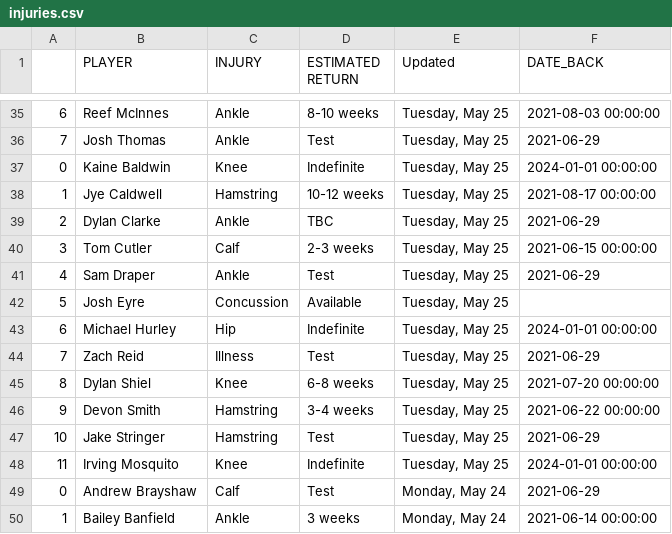
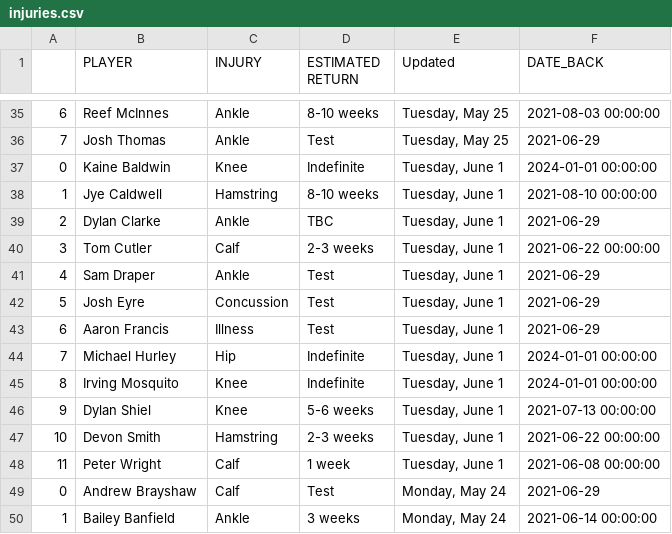
Before and after one commit to conradbez/afl_injuries, a CSV file: injuries.csv, drawn as a sheet; only a part is shown, gaps mark what is left out; the diff covers the shown part only.

```diff
--- a/injuries.csv
+++ b/injuries.csv
@@ -36,14 +36,14 @@
 7,Josh Thomas,Ankle,Test,"Tuesday, May 25",2021-06-29
-0,Kaine Baldwin,Knee,Indefinite,"Tuesday, May 25",2024-01-01 00:00:00
-1,Jye Caldwell,Hamstring,10-12 weeks,"Tuesday, May 25",2021-08-17 00:00:00
-2,Dylan Clarke,Ankle,TBC,"Tuesday, May 25",2021-06-29
-3,Tom Cutler,Calf,2-3 weeks,"Tuesday, May 25",2021-06-15 00:00:00
-4,Sam Draper,Ankle,Test,"Tuesday, May 25",2021-06-29
-5,Josh Eyre,Concussion,Available,"Tuesday, May 25",
-6,Michael Hurley,Hip,Indefinite,"Tuesday, May 25",2024-01-01 00:00:00
-7,Zach Reid,Illness,Test,"Tuesday, May 25",2021-06-29
-8,Dylan Shiel,Knee,6-8 weeks,"Tuesday, May 25",2021-07-20 00:00:00
-9,Devon Smith,Hamstring,3-4 weeks,"Tuesday, May 25",2021-06-22 00:00:00
-10,Jake Stringer,Hamstring,Test,"Tuesday, May 25",2021-06-29
-11,Irving Mosquito,Knee,Indefinite,"Tuesday, May 25",2024-01-01 00:00:00
+0,Kaine Baldwin,Knee,Indefinite,"Tuesday, June 1",2024-01-01 00:00:00
+1,Jye Caldwell,Hamstring,8-10 weeks,"Tuesday, June 1",2021-08-10 00:00:00
+2,Dylan Clarke,Ankle,TBC,"Tuesday, June 1",2021-06-29
+3,Tom Cutler,Calf,2-3 weeks,"Tuesday, June 1",2021-06-22 00:00:00
+4,Sam Draper,Ankle,Test,"Tuesday, June 1",2021-06-29
+5,Josh Eyre,Concussion,Test,"Tuesday, June 1",2021-06-29
+6,Aaron Francis,Illness,Test,"Tuesday, June 1",2021-06-29
+7,Michael Hurley,Hip,Indefinite,"Tuesday, June 1",2024-01-01 00:00:00
+8,Irving Mosquito,Knee,Indefinite,"Tuesday, June 1",2024-01-01 00:00:00
+9,Dylan Shiel,Knee,5-6 weeks,"Tuesday, June 1",2021-07-13 00:00:00
+10,Devon Smith,Hamstring,2-3 weeks,"Tuesday, June 1",2021-06-22 00:00:00
+11,Peter Wright,Calf,1 week,"Tuesday, June 1",2021-06-08 00:00:00
 0,Andrew Brayshaw,Calf,Test,"Monday, May 24",2021-06-29
```
Also changed, not shown: 3 added rows, 7 removed rows and 41 edited cells elsewhere in this file.
